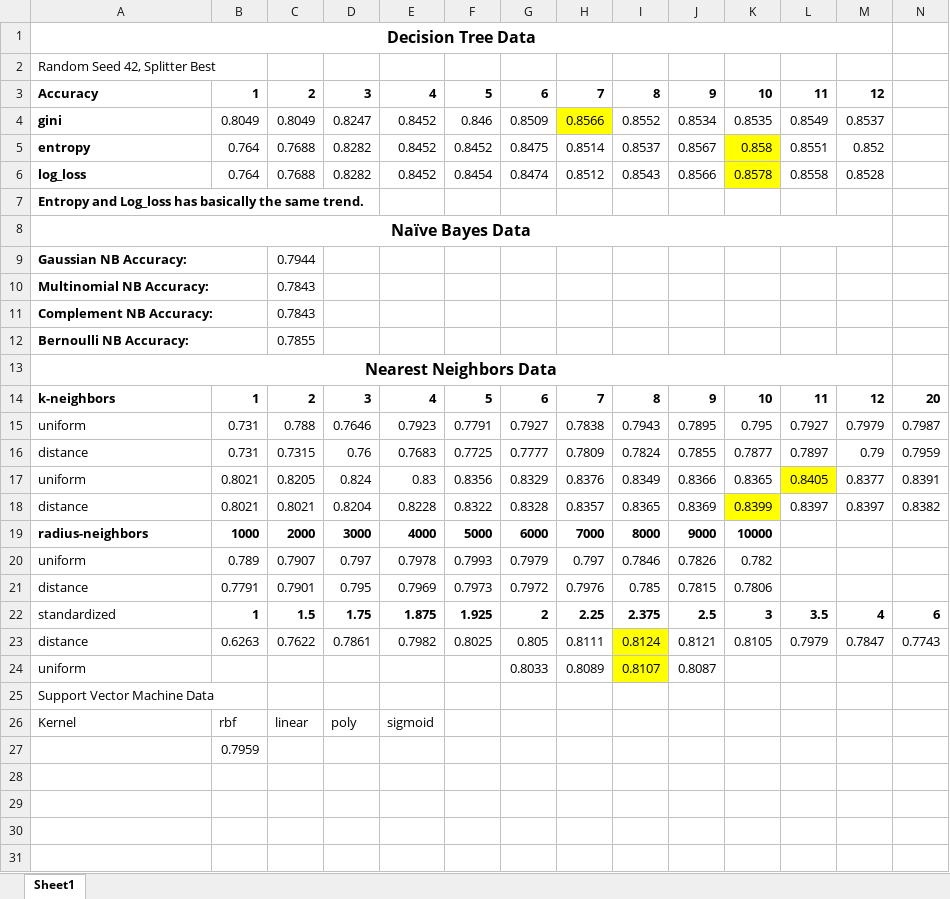
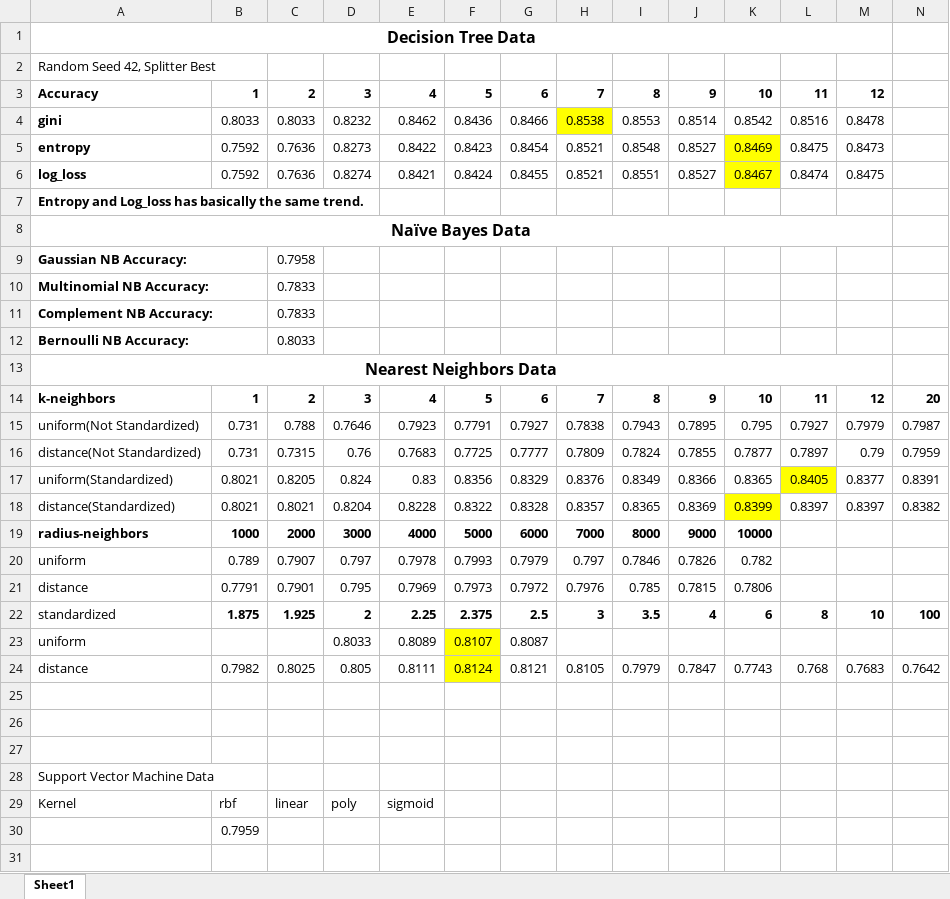
Before and after one commit to Jaredanwolfgang/CS311_Project3_Machine_Learning, an Excel workbook: Result.xlsx, sheet Sheet1, drawn as a sheet; only a part is shown; values as stored, in another font and other column widths than the file's, no borders; charts and pictures not drawn; removed rows and columns are numbered as before the commit, all else as after; rows hold the shown columns only; the diff covers the shown part only; the diff names each change by its address in the sheet, - before the commit and + after, or states it on an @@ line.

```diff
--- a/Result.xlsx (sheet Sheet1)
+++ b/Result.xlsx (sheet Sheet1)
-row 4: gini | 0.8049 | 0.8049 | 0.8247 | 0.8452 | 0.846 | 0.8509 | 0.8566 | 0.8552 | 0.8534 | 0.8535 | 0.8549 | 0.8537
-row 5: entropy | 0.764 | 0.7688 | 0.8282 | 0.8452 | 0.8452 | 0.8475 | 0.8514 | 0.8537 | 0.8567 | 0.858 | 0.8551 | 0.852
-row 6: log_loss | 0.764 | 0.7688 | 0.8282 | 0.8452 | 0.8454 | 0.8474 | 0.8512 | 0.8543 | 0.8566 | 0.8578 | 0.8558 | 0.8528
+row 4: gini | 0.8033 | 0.8033 | 0.8232 | 0.8462 | 0.8436 | 0.8466 | 0.8538 | 0.8553 | 0.8514 | 0.8542 | 0.8516 | 0.8478
+row 5: entropy | 0.7592 | 0.7636 | 0.8273 | 0.8422 | 0.8423 | 0.8454 | 0.8521 | 0.8548 | 0.8527 | 0.8469 | 0.8475 | 0.8473
+row 6: log_loss | 0.7592 | 0.7636 | 0.8274 | 0.8421 | 0.8424 | 0.8455 | 0.8521 | 0.8551 | 0.8527 | 0.8467 | 0.8474 | 0.8475
-C9: 0.7944
+C9: 0.7958
-C10:C11: 0.7843
+C10:C11: 0.7833
-C12: 0.7855
+C12: 0.8033
-A15: uniform
+A15: uniform(Not Standardized)
-A16: distance
+A16: distance(Not Standardized)
-A17: uniform
+A17: uniform(Standardized)
-A18: distance
+A18: distance(Standardized)
+row 22: standardized | 1.875 | 1.925 | 2 | 2.25 | 2.375 | 2.5 | 3 | 3.5 | 4 | 6 | 8 | 10 | 100
+row 23: uniform |  |  | 0.8033 | 0.8089 | 0.8107 | 0.8087
+row 24: distance | 0.7982 | 0.8025 | 0.805 | 0.8111 | 0.8124 | 0.8121 | 0.8105 | 0.7979 | 0.7847 | 0.7743 | 0.768 | 0.7683 | 0.7642
-row 25: standardized | 1 | 1.5 | 1.75 | 1.875 | 1.925 | 2 | 2.25 | 2.375 | 2.5 | 3 | 3.5 | 4 | 6
+row 25: (empty)
-row 26: distance | 0.6263 | 0.7622 | 0.7861 | 0.7982 | 0.8025 | 0.805 | 0.8111 | 0.8124 | 0.8121 | 0.8105 | 0.7979 | 0.7847 | 0.7743
+row 26: (empty)
-I26:I27 fill: #FFFF00
+I26:I27 fill: none
-row 27: uniform |  |  |  |  |  | 0.8033 | 0.8089 | 0.8107 | 0.8087
+row 27: (empty)
+row 31: (empty)
```
Also changed, not shown: 54 added rows elsewhere in this sheet, charts or pictures, 6 other files.
